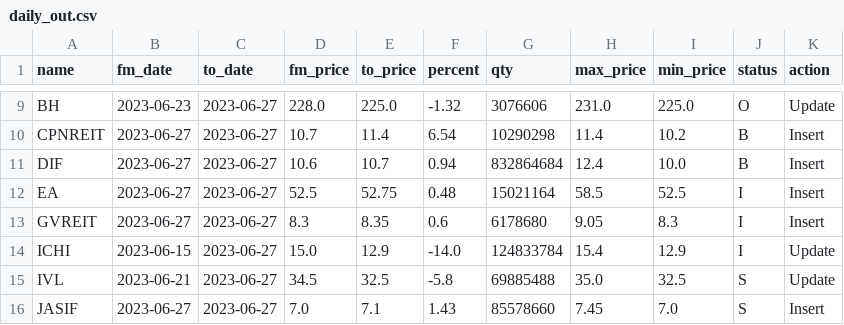
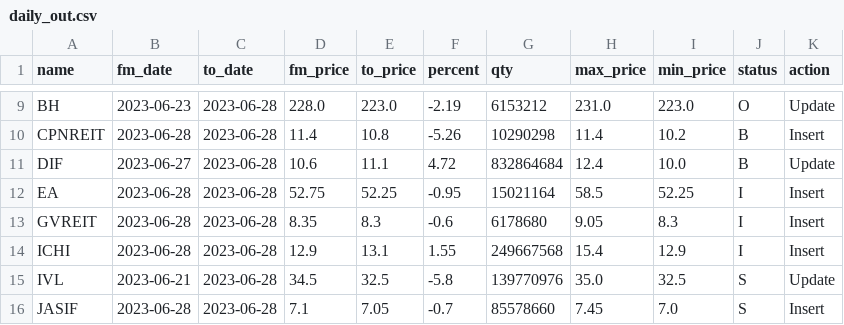
Before and after one commit to santimcs/obsidian-git-sync, a CSV file: Data/daily_out.csv, drawn as a sheet; only a part is shown, gaps mark what is left out; the diff covers the shown part only; the diff names each change by its address in the sheet, - before the commit and + after, or states it on an @@ line.

```diff
--- a/Data/daily_out.csv
+++ b/Data/daily_out.csv
-C9:C16 (to_date): 2023-06-27
+C9:C16 (to_date): 2023-06-28
-E9 (to_price): 225.0
+E9 (to_price): 223.0
-F9 (percent): -1.32
+F9 (percent): -2.19
-G9 (qty): 3076606
+G9 (qty): 6153212
-I9 (min_price): 225.0
+I9 (min_price): 223.0
-B10 (fm_date): 2023-06-27
+B10 (fm_date): 2023-06-28
-D10 (fm_price): 10.7
+D10 (fm_price): 11.4
-E10 (to_price): 11.4
+E10 (to_price): 10.8
-F10 (percent): 6.54
+F10 (percent): -5.26
-E11 (to_price): 10.7
+E11 (to_price): 11.1
-F11 (percent): 0.94
+F11 (percent): 4.72
-K11 (action): Insert
+K11 (action): Update
-B12:B13 (fm_date): 2023-06-27
+B12:B13 (fm_date): 2023-06-28
-D12 (fm_price): 52.5
+D12 (fm_price): 52.75
-E12 (to_price): 52.75
+E12 (to_price): 52.25
-F12 (percent): 0.48
+F12 (percent): -0.95
-I12 (min_price): 52.5
+I12 (min_price): 52.25
-D13 (fm_price): 8.3
+D13 (fm_price): 8.35
-E13 (to_price): 8.35
+E13 (to_price): 8.3
-F13 (percent): 0.6
+F13 (percent): -0.6
-B14 (fm_date): 2023-06-15
+B14 (fm_date): 2023-06-28
-D14 (fm_price): 15.0
+D14 (fm_price): 12.9
-E14 (to_price): 12.9
+E14 (to_price): 13.1
-F14 (percent): -14.0
+F14 (percent): 1.55
-G14 (qty): 124833784
+G14 (qty): 249667568
-K14 (action): Update
+K14 (action): Insert
-G15 (qty): 69885488
+G15 (qty): 139770976
-B16 (fm_date): 2023-06-27
+B16 (fm_date): 2023-06-28
-D16 (fm_price): 7.0
+D16 (fm_price): 7.1
-E16 (to_price): 7.1
+E16 (to_price): 7.05
-F16 (percent): 1.43
+F16 (percent): -0.7
```
Also changed, not shown: 127 edited cells elsewhere in this file, Data/daily-sales-prices.csv, Data/daily-sales.csv, 1 other file.
